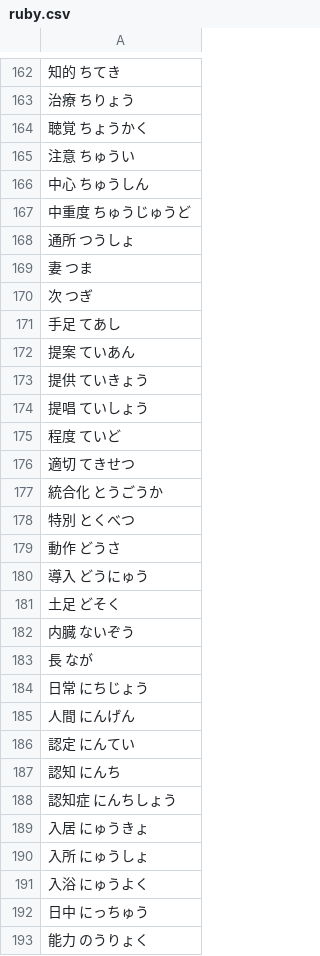
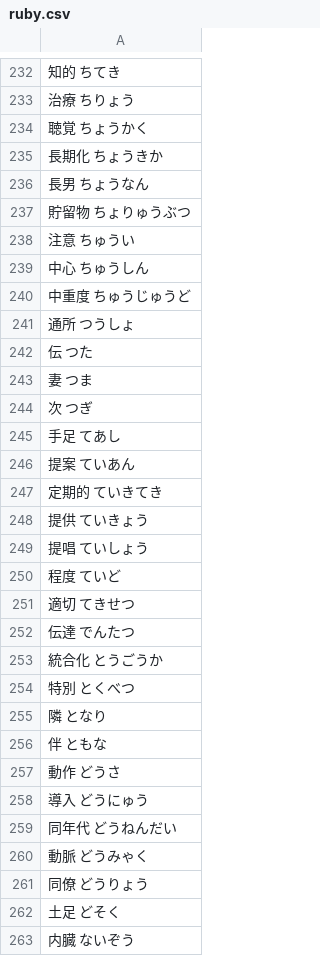
Before and after one commit to intl-society-for-kaigo-research/kakomon, a CSV file: docs/ruby.csv, drawn as a sheet; only a part is shown, gaps mark what is left out; the shorter side is filled out with more unchanged rows; the diff covers the shown part only; the diff names each change by its address in the sheet, - before the commit and + after, or states it on an @@ line.

```diff
--- a/docs/ruby.csv
+++ b/docs/ruby.csv
+row 235: 長期化 ちょうきか
+row 236: 長男 ちょうなん
+row 237: 貯留物 ちょりゅうぶつ
+row 242: 伝 つた
+row 247: 定期的 ていきてき
+row 252: 伝達 でんたつ
+row 255: 隣 となり
+row 256: 伴 ともな
+row 259: 同年代 どうねんだい
+row 260: 動脈 どうみゃく
+row 261: 同僚 どうりょう
```
Also changed, not shown: 86 added rows, 1 moved row and 3 edited cells elsewhere in this file, 10 other files.
